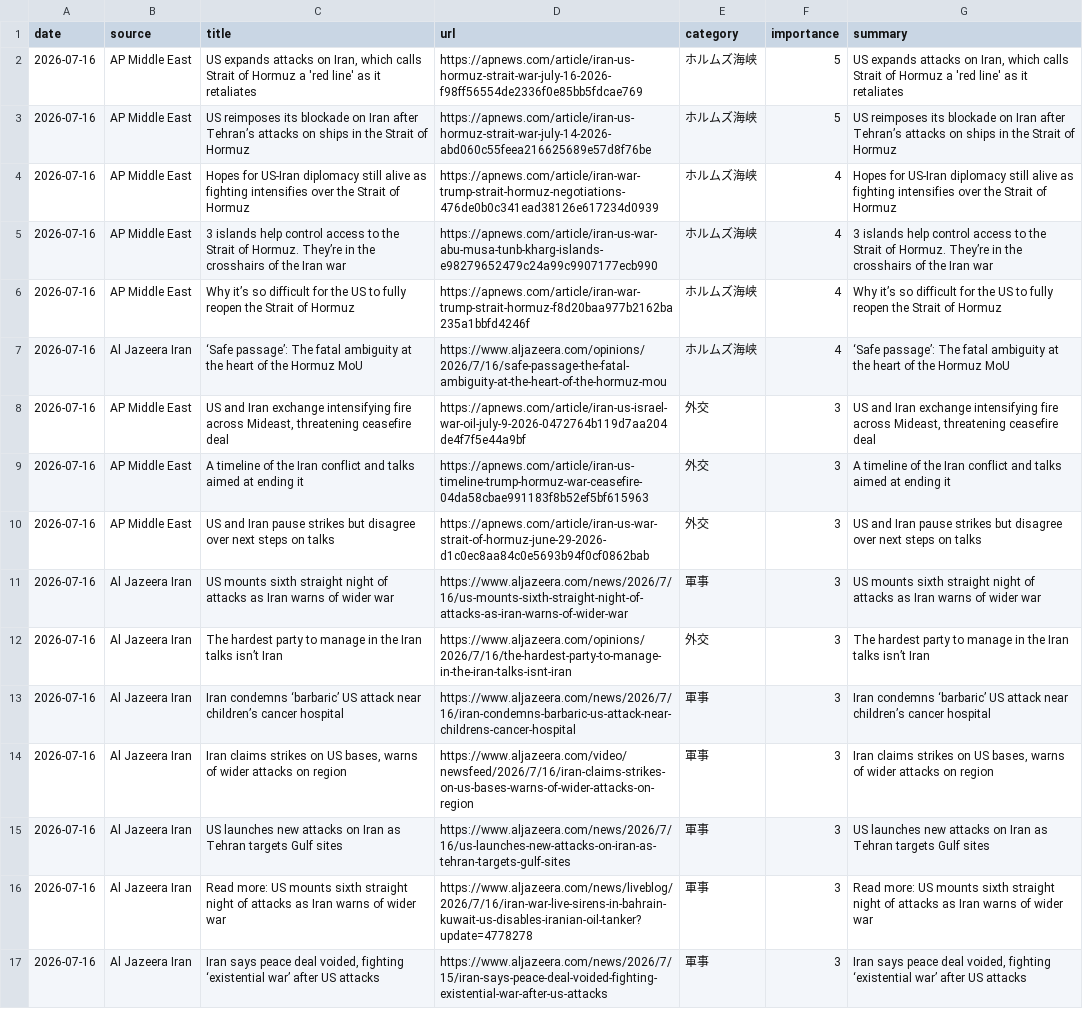
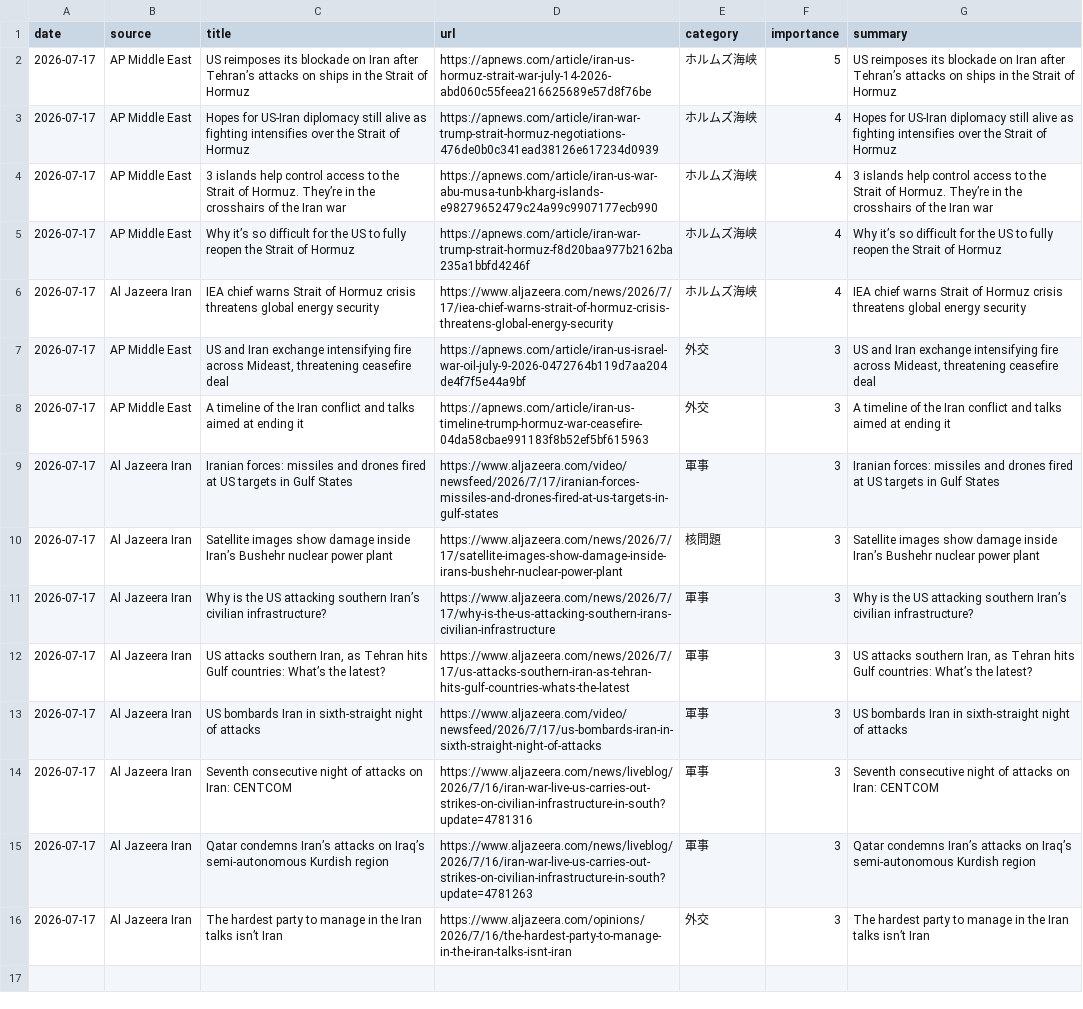
Before and after one commit to naka3-14/i-news, a CSV file: data/iran_news.csv, drawn as a sheet; removed rows and columns are numbered as before the commit, all else as after; the diff names each change by its address in the sheet, - before the commit and + after, or states it on an @@ line.

```diff
--- a/data/iran_news.csv
+++ b/data/iran_news.csv
-row 2: 2026-07-16 | AP Middle East | US expands attacks on Iran, which calls Strait of Hormuz a 'red line' as it retaliates | https://apnews.com/article/iran-us-hormuz-strait-war-july-16-2026-f98ff56554de2336f0e85bb5fdcae769 | ホルムズ海峡 | 5 | US expands attacks on Iran, which calls Strait of Hormuz a 'red line' as it retaliates
-A2:A8 (date): 2026-07-16
+A2:A8 (date): 2026-07-17
-C6 (title): ‘Safe passage’: The fatal ambiguity at the heart of the Hormuz MoU
+C6 (title): IEA chief warns Strait of Hormuz crisis threatens global energy security
-D6 (url): https://www.aljazeera.com/opinions/2026/7/16/safe-passage-the-fatal-ambiguity-at-the-heart-of-the-hormuz-mou
+D6 (url): https://www.aljazeera.com/news/2026/7/17/iea-chief-warns-strait-of-hormuz-crisis-threatens-global-energy-security
-G6 (summary): ‘Safe passage’: The fatal ambiguity at the heart of the Hormuz MoU
+G6 (summary): IEA chief warns Strait of Hormuz crisis threatens global energy security
-row 10: 2026-07-16 | AP Middle East | US and Iran pause strikes but disagree over next steps on talks | https://apnews.com/article/iran-us-war-strait-of-hormuz-june-29-2026-d1c0ec8aa84c0e5693b94f0cf0862bab | 外交 | 3 | US and Iran pause strikes but disagree over next steps on talks
-A9:A15 (date): 2026-07-16
+A9:A15 (date): 2026-07-17
-C9 (title): US mounts sixth straight night of attacks as Iran warns of wider war
+C9 (title): Iranian forces: missiles and drones fired at US targets in Gulf States
-D9 (url): https://www.aljazeera.com/news/2026/7/16/us-mounts-sixth-straight-night-of-attacks-as-iran-warns-of-wider-war
+D9 (url): https://www.aljazeera.com/video/newsfeed/2026/7/17/iranian-forces-missiles-and-drones-fired-at-us-targets-in-gulf-states
-G9 (summary): US mounts sixth straight night of attacks as Iran warns of wider war
+G9 (summary): Iranian forces: missiles and drones fired at US targets in Gulf States
-C10 (title): The hardest party to manage in the Iran talks isn’t Iran
+C10 (title): Satellite images show damage inside Iran’s Bushehr nuclear power plant
-D10 (url): https://www.aljazeera.com/opinions/2026/7/16/the-hardest-party-to-manage-in-the-iran-talks-isnt-iran
+D10 (url): https://www.aljazeera.com/news/2026/7/17/satellite-images-show-damage-inside-irans-bushehr-nuclear-power-plant
-E10 (category): 外交
+E10 (category): 核問題
-G10 (summary): The hardest party to manage in the Iran talks isn’t Iran
+G10 (summary): Satellite images show damage inside Iran’s Bushehr nuclear power plant
-C11 (title): Iran condemns ‘barbaric’ US attack near children’s cancer hospital
+C11 (title): Why is the US attacking southern Iran’s civilian infrastructure?
-D11 (url): https://www.aljazeera.com/news/2026/7/16/iran-condemns-barbaric-us-attack-near-childrens-cancer-hospital
+D11 (url): https://www.aljazeera.com/news/2026/7/17/why-is-the-us-attacking-southern-irans-civilian-infrastructure
-G11 (summary): Iran condemns ‘barbaric’ US attack near children’s cancer hospital
+G11 (summary): Why is the US attacking southern Iran’s civilian infrastructure?
-C12 (title): Iran claims strikes on US bases, warns of wider attacks on region
+C12 (title): US attacks southern Iran, as Tehran hits Gulf countries: What’s the latest?
-D12 (url): https://www.aljazeera.com/video/newsfeed/2026/7/16/iran-claims-strikes-on-us-bases-warns-of-wider-attacks-on-region
+D12 (url): https://www.aljazeera.com/news/2026/7/17/us-attacks-southern-iran-as-tehran-hits-gulf-countries-whats-the-latest
-G12 (summary): Iran claims strikes on US bases, warns of wider attacks on region
+G12 (summary): US attacks southern Iran, as Tehran hits Gulf countries: What’s the latest?
-C13 (title): US launches new attacks on Iran as Tehran targets Gulf sites
+C13 (title): US bombards Iran in sixth-straight night of attacks
-D13 (url): https://www.aljazeera.com/news/2026/7/16/us-launches-new-attacks-on-iran-as-tehran-targets-gulf-sites
+D13 (url): https://www.aljazeera.com/video/newsfeed/2026/7/17/us-bombards-iran-in-sixth-straight-night-of-attacks
-G13 (summary): US launches new attacks on Iran as Tehran targets Gulf sites
+G13 (summary): US bombards Iran in sixth-straight night of attacks
-C14 (title): Read more: US mounts sixth straight night of attacks as Iran warns of wider war
+C14 (title): Seventh consecutive night of attacks on Iran: CENTCOM
-D14 (url): https://www.aljazeera.com/news/liveblog/2026/7/16/iran-war-live-sirens-in-bahrain-kuwait-us-disables-iranian-oil-tanker?update=4778278
+D14 (url): https://www.aljazeera.com/news/liveblog/2026/7/16/iran-war-live-us-carries-out-strikes-on-civilian-infrastructure-in-south?update=4781316
-G14 (summary): Read more: US mounts sixth straight night of attacks as Iran warns of wider war
+G14 (summary): Seventh consecutive night of attacks on Iran: CENTCOM
-C15 (title): Iran says peace deal voided, fighting ‘existential war’ after US attacks
+C15 (title): Qatar condemns Iran’s attacks on Iraq’s semi-autonomous Kurdish region
-D15 (url): https://www.aljazeera.com/news/2026/7/15/iran-says-peace-deal-voided-fighting-existential-war-after-us-attacks
+D15 (url): https://www.aljazeera.com/news/liveblog/2026/7/16/iran-war-live-us-carries-out-strikes-on-civilian-infrastructure-in-south?update=4781263
-G15 (summary): Iran says peace deal voided, fighting ‘existential war’ after US attacks
+G15 (summary): Qatar condemns Iran’s attacks on Iraq’s semi-autonomous Kurdish region
+row 16: 2026-07-17 | Al Jazeera Iran | The hardest party to manage in the Iran talks isn’t Iran | https://www.aljazeera.com/opinions/2026/7/16/the-hardest-party-to-manage-in-the-iran-talks-isnt-iran | 外交 | 3 | The hardest party to manage in the Iran talks isn’t Iran
```
Also changed, not shown: 6 other files.
